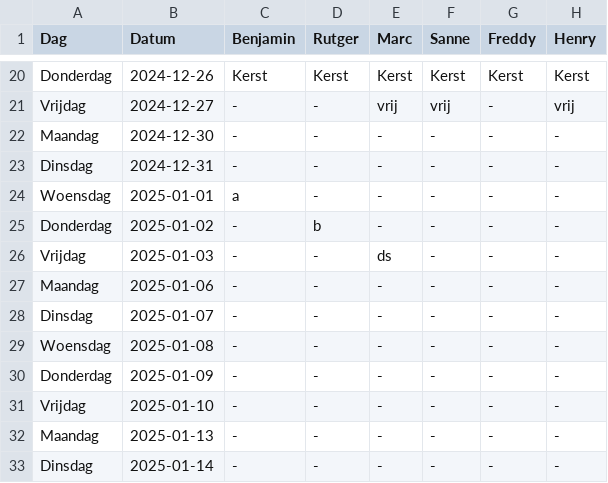
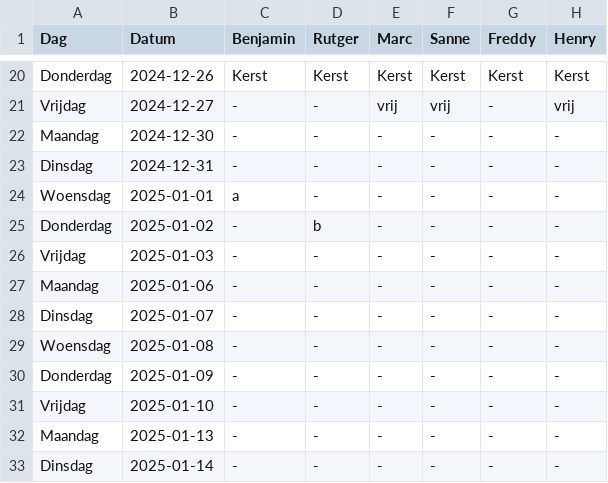
Before and after one commit to Britttvg/planning-tool, a CSV file: src/data/data_planning_support.csv, drawn as a sheet; only a part is shown, gaps mark what is left out; the diff names each change by its address in the sheet, - before the commit and + after, or states it on an @@ line.

Commit message:
Update CSV src/data/data_planning_support.csv, week 1, time 2024-12-02 19:55:07.430748

```diff
--- a/src/data/data_planning_support.csv
+++ b/src/data/data_planning_support.csv
-E26 (Marc): ds
+E26 (Marc): -
```
